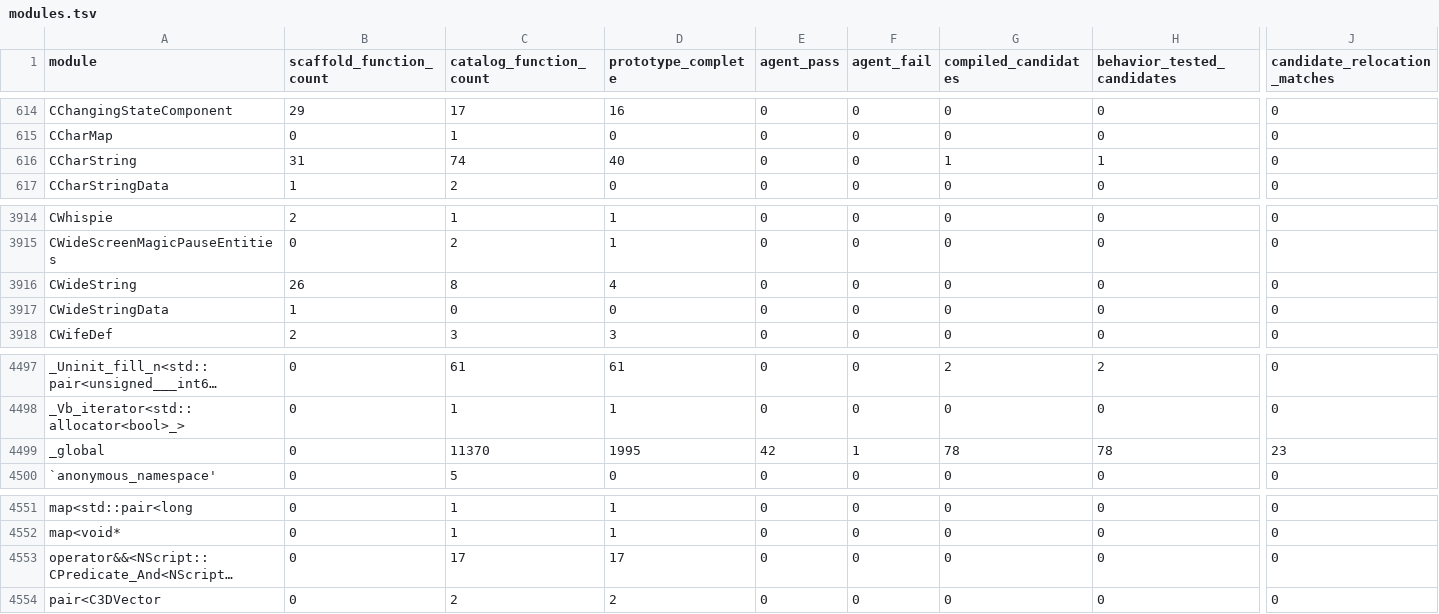
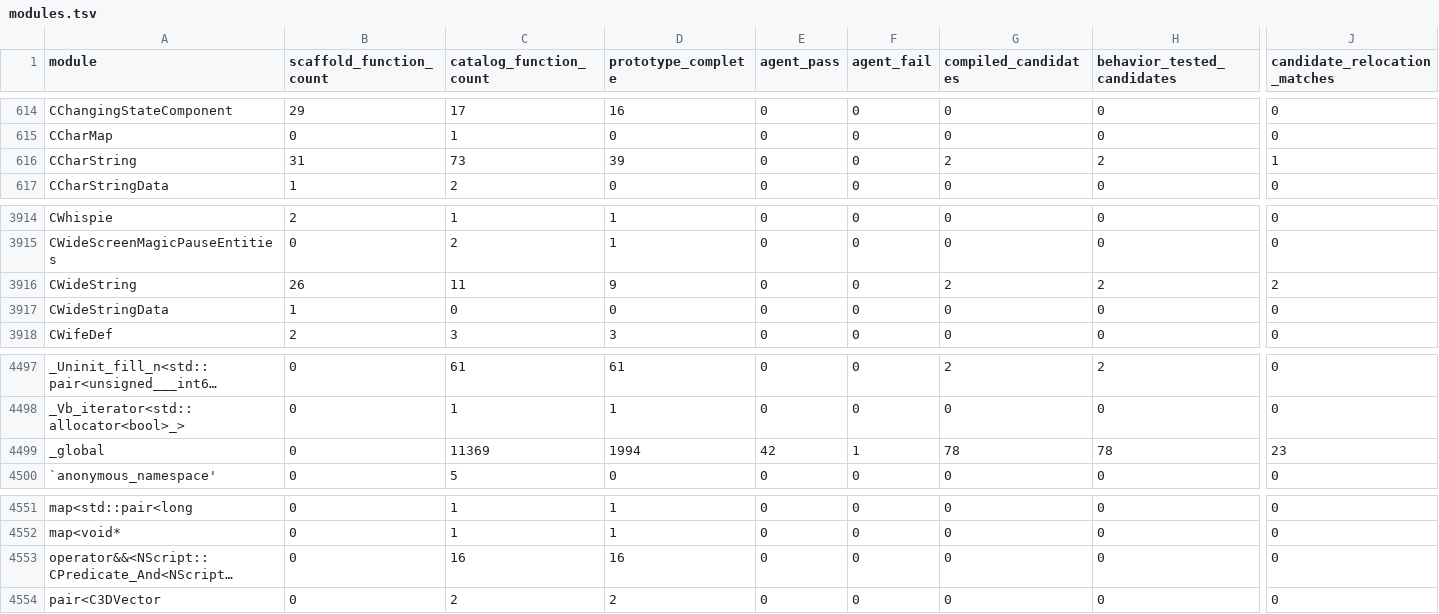
Before and after one commit to BuffJesus/FableDecomp, a TSV file: rebuild/manifest/modules.tsv, drawn as a sheet; only a part is shown, gaps mark what is left out; long unchanged cells end in …; the diff names each change by its address in the sheet, - before the commit and + after, or states it on an @@ line.

```diff
--- a/rebuild/manifest/modules.tsv
+++ b/rebuild/manifest/modules.tsv
-C616 (catalog_function_count): 74
+C616 (catalog_function_count): 73
-D616 (prototype_complete): 40
+D616 (prototype_complete): 39
-G616 (compiled_candidates): 1
+G616 (compiled_candidates): 2
-H616 (behavior_tested_candidates): 1
+H616 (behavior_tested_candidates): 2
-J616 (candidate_relocation_matches): 0
+J616 (candidate_relocation_matches): 1
-C3916 (catalog_function_count): 8
+C3916 (catalog_function_count): 11
-D3916 (prototype_complete): 4
+D3916 (prototype_complete): 9
-G3916 (compiled_candidates): 0
+G3916 (compiled_candidates): 2
-H3916 (behavior_tested_candidates): 0
+H3916 (behavior_tested_candidates): 2
-J3916 (candidate_relocation_matches): 0
+J3916 (candidate_relocation_matches): 2
-C4499 (catalog_function_count): 11370
+C4499 (catalog_function_count): 11369
-D4499 (prototype_complete): 1995
+D4499 (prototype_complete): 1994
-C4553 (catalog_function_count): 17
+C4553 (catalog_function_count): 16
-D4553 (prototype_complete): 17
+D4553 (prototype_complete): 16
```
Also changed, not shown: rebuild/compile-gate/parity_audit.tsv, rebuild/integration/gfmain_calls.tsv, 24 other files.
